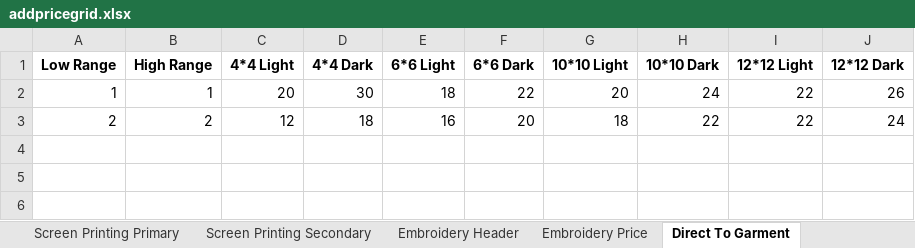
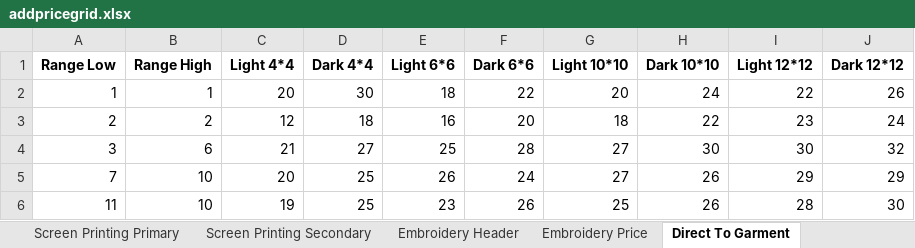
Before and after one commit to ITsolution-git/stock-manage, an Excel workbook: api/addpricegrid.xlsx, sheet Direct To Garment, drawn as a sheet; values as stored, in another font and other column widths than the file's, no borders; the diff names each change by its address in the sheet, - before the commit and + after, or states it on an @@ line.

```diff
--- a/api/addpricegrid.xlsx (sheet Direct To Garment)
+++ b/api/addpricegrid.xlsx (sheet Direct To Garment)
-A1: Low Range
+A1: Range Low
-B1: High Range
+B1: Range High
-C1: 4*4 Light
+C1: Light 4*4
-D1: 4*4 Dark
+D1: Dark 4*4
-E1: 6*6 Light
+E1: Light 6*6
-F1: 6*6 Dark
+F1: Dark 6*6
-G1: 10*10 Light
+G1: Light 10*10
-H1: 10*10 Dark
+H1: Dark 10*10
-I1: 12*12 Light
+I1: Light 12*12
-J1: 12*12 Dark
+J1: Dark 12*12
-I3 (Light 12*12): 22
+I3 (Light 12*12): 23
+row 4: 3 | 6 | 21 | 27 | 25 | 28 | 27 | 30 | 30 | 32
+row 5: 7 | 10 | 20 | 25 | 26 | 24 | 27 | 26 | 29 | 29
+row 6: 11 | 10 | 19 | 25 | 23 | 26 | 25 | 26 | 28 | 30
```
Also changed, not shown: sheet Screen Printing Primary, sheet Screen Printing Secondary, sheet Charges List, sheet Embroidery Price, sheet Garment Markup, sheet PriceGrid, other sheet tabs, 4 other files.
